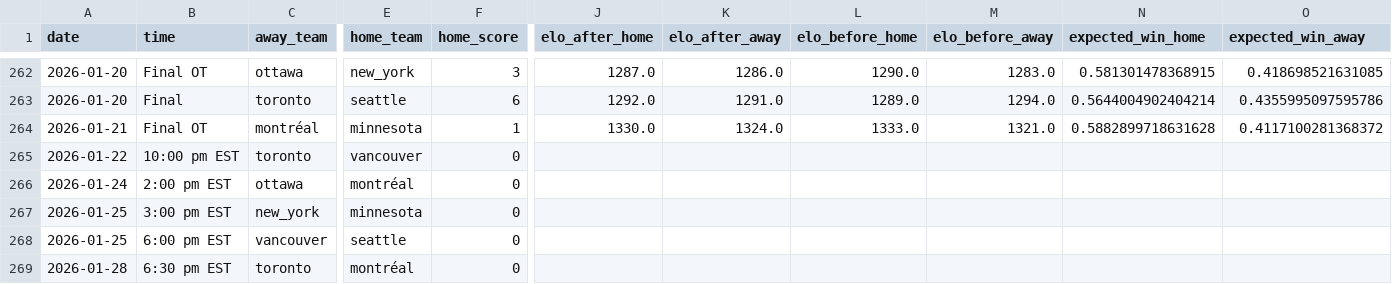
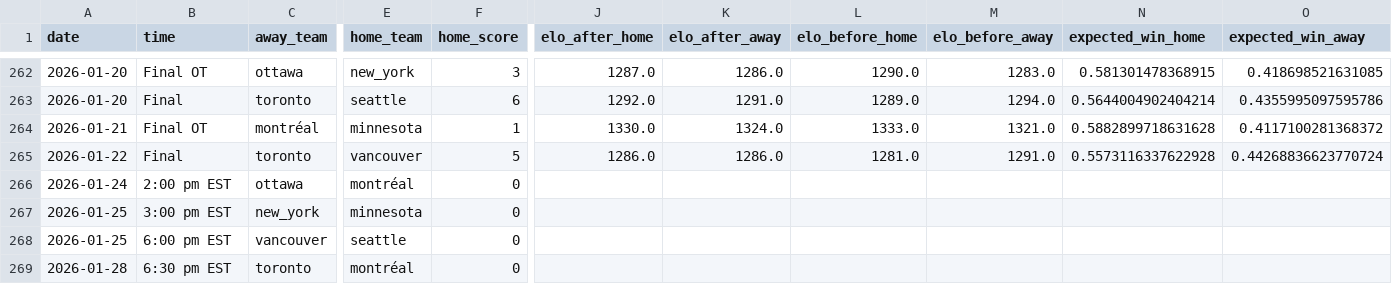
Before and after one commit to ericjohannes/pwhl-elo, a CSV file: data/clean/pwhl_all_results_with_elos.csv, drawn as a sheet; only a part is shown, gaps mark what is left out; the diff names each change by its address in the sheet, - before the commit and + after, or states it on an @@ line.

Commit message:
Latest data: Fri Jan 23 10:47:00 UTC 2026

```diff
--- a/data/clean/pwhl_all_results_with_elos.csv
+++ b/data/clean/pwhl_all_results_with_elos.csv
-B265 (time): 10:00 pm EST
+B265 (time): Final
-F265 (home_score): 0
+F265 (home_score): 5
-J265 (elo_after_home): (empty)
+J265 (elo_after_home): 1286.0
-K265 (elo_after_away): (empty)
+K265 (elo_after_away): 1286.0
-L265 (elo_before_home): (empty)
+L265 (elo_before_home): 1281.0
-M265 (elo_before_away): (empty)
+M265 (elo_before_away): 1291.0
-N265 (expected_win_home): (empty)
+N265 (expected_win_home): 0.5573116337622928
-O265 (expected_win_away): (empty)
+O265 (expected_win_away): 0.44268836623770724
```
Also changed, not shown: data/clean/pwhl_all_results.csv, 7 other files.
